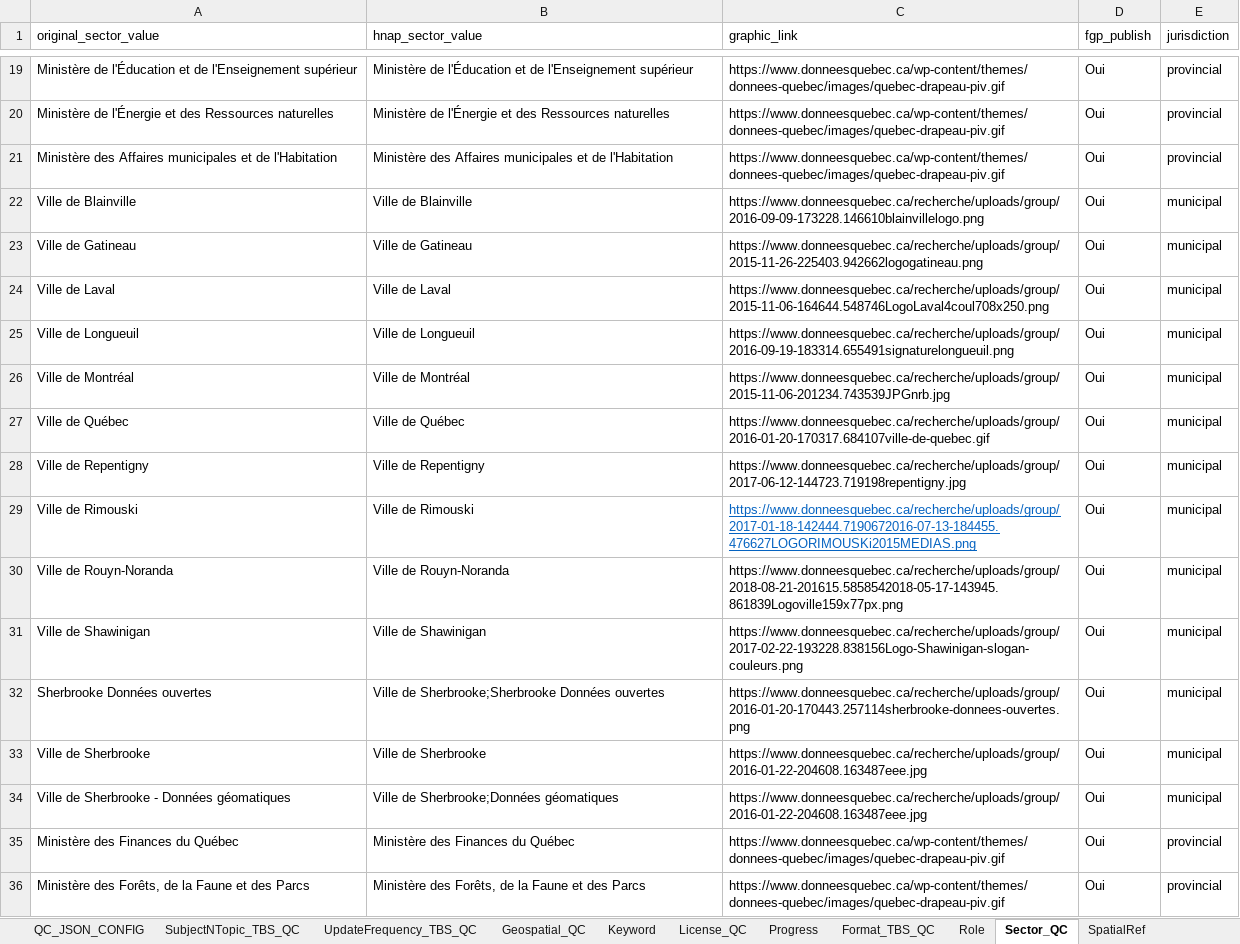
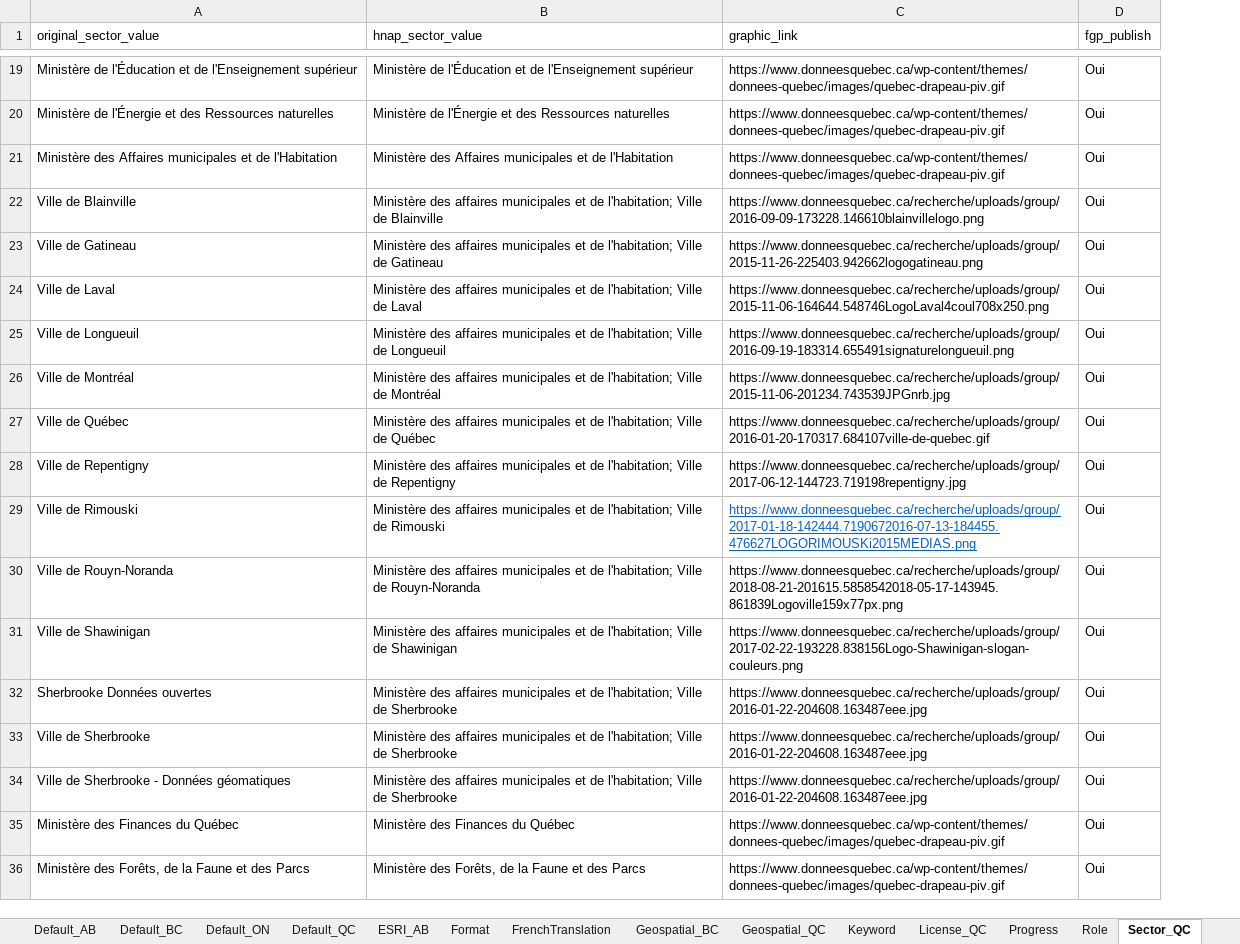
Before and after one commit to federal-geospatial-platform/fgp-metadata-proxy, an Excel workbook: FME_files/LOOKUP_TABLES/P-T_ETL_LOOKUP_TABLES.xlsx, sheet Sector_QC, drawn as a sheet; only a part is shown, gaps mark what is left out; values as stored, in another font and other column widths than the file's, no borders; the diff covers the shown part only; the diff names each change by its address in the sheet, - before the commit and + after, or states it on an @@ line.

```diff
--- a/FME_files/LOOKUP_TABLES/P-T_ETL_LOOKUP_TABLES.xlsx (sheet Sector_QC)
+++ b/FME_files/LOOKUP_TABLES/P-T_ETL_LOOKUP_TABLES.xlsx (sheet Sector_QC)
-sheet tab: SubjectNTopic_TBS_QC
+sheet tab: Default_ON
-column E (jurisdiction), rows 19-36: provincial | provincial | provincial | municipal | municipal | municipal | municipal | municipal | municipal | municipal | municipal | municipal | municipal | municipal | municipal | municipal | provincial | provincial
-B22 (hnap_sector_value): Ville de…
+B22 (hnap_sector_value): Ministère des affaires municipales et de l'habitation; Ville de…
-B23 (hnap_sector_value): Ville de Gatineau
+B23 (hnap_sector_value): Ministère des affaires municipales et de l'habitation; Ville de Gatineau
-B24 (hnap_sector_value): Ville de Laval
+B24 (hnap_sector_value): Ministère des affaires municipales et de l'habitation; Ville de Laval
-B25 (hnap_sector_value): Ville de…
+B25 (hnap_sector_value): Ministère des affaires municipales et de l'habitation; Ville de…
-B26 (hnap_sector_value): Ville de Montréal
+B26 (hnap_sector_value): Ministère des affaires municipales et de l'habitation; Ville de Montréal
-B27 (hnap_sector_value): Ville de Québec
+B27 (hnap_sector_value): Ministère des affaires municipales et de l'habitation; Ville de Québec
-B28 (hnap_sector_value): Ville de…
+B28 (hnap_sector_value): Ministère des affaires municipales et de l'habitation; Ville de…
-B29 (hnap_sector_value): Ville de Rimouski
+B29 (hnap_sector_value): Ministère des affaires municipales et de l'habitation; Ville de Rimouski
-B30 (hnap_sector_value): Ville de…
+B30 (hnap_sector_value): Ministère des affaires municipales et de l'habitation; Ville de…
-B31 (hnap_sector_value): Ville de…
+B31 (hnap_sector_value): Ministère des affaires municipales et de l'habitation; Ville de…
-B32 (hnap_sector_value): Ville de Sherbrooke;Sherbrooke Données ouvertes
+B32 (hnap_sector_value): Ministère des affaires municipales et de l'habitation; Ville de Sherbrooke
-C32 (graphic_link): https://www.donneesquebec.ca/recherche/uploads/group/2016-01-20-170443.257114sherbrooke-donnees-ouvertes.png
+C32 (graphic_link): https://www.donneesquebec.ca/recherche/uploads/group/2016-01-22-204608.163487eee.jpg
-B33 (hnap_sector_value): Ville de…
+B33 (hnap_sector_value): Ministère des affaires municipales et de l'habitation; Ville de…
-B34 (hnap_sector_value): Ville de Sherbrooke;Données géomatiques
+B34 (hnap_sector_value): Ministère des affaires municipales et de l'habitation; Ville de Sherbrooke
```
Also changed, not shown: 66 edited cells and cell formats elsewhere in this sheet, sheet Config_ON, sheet Spatial_ON, sheet Sector_ON, sheet Default_ON, sheet Default_QC, sheet Geospatial_QC, 1 more sheet, other sheet tabs, 7 other files.
